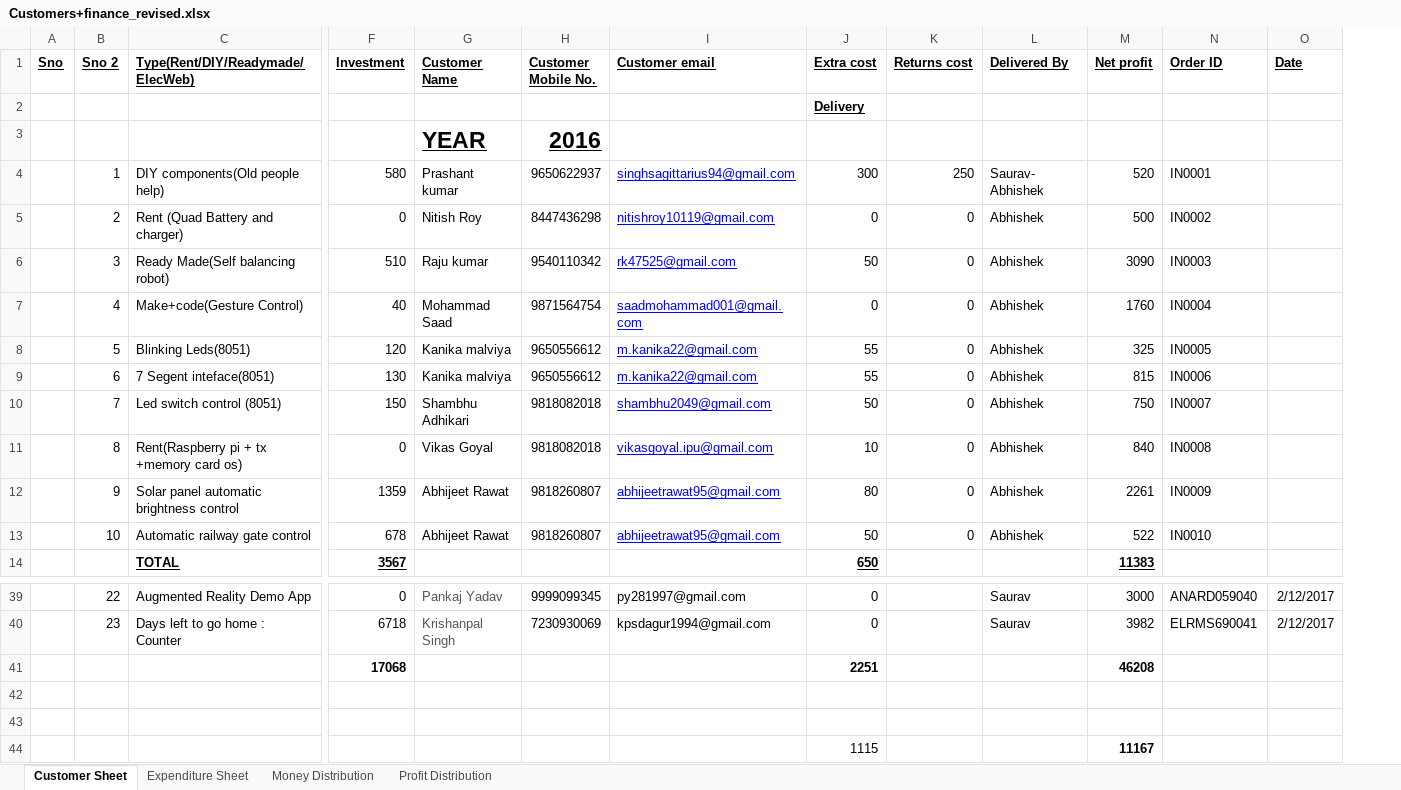
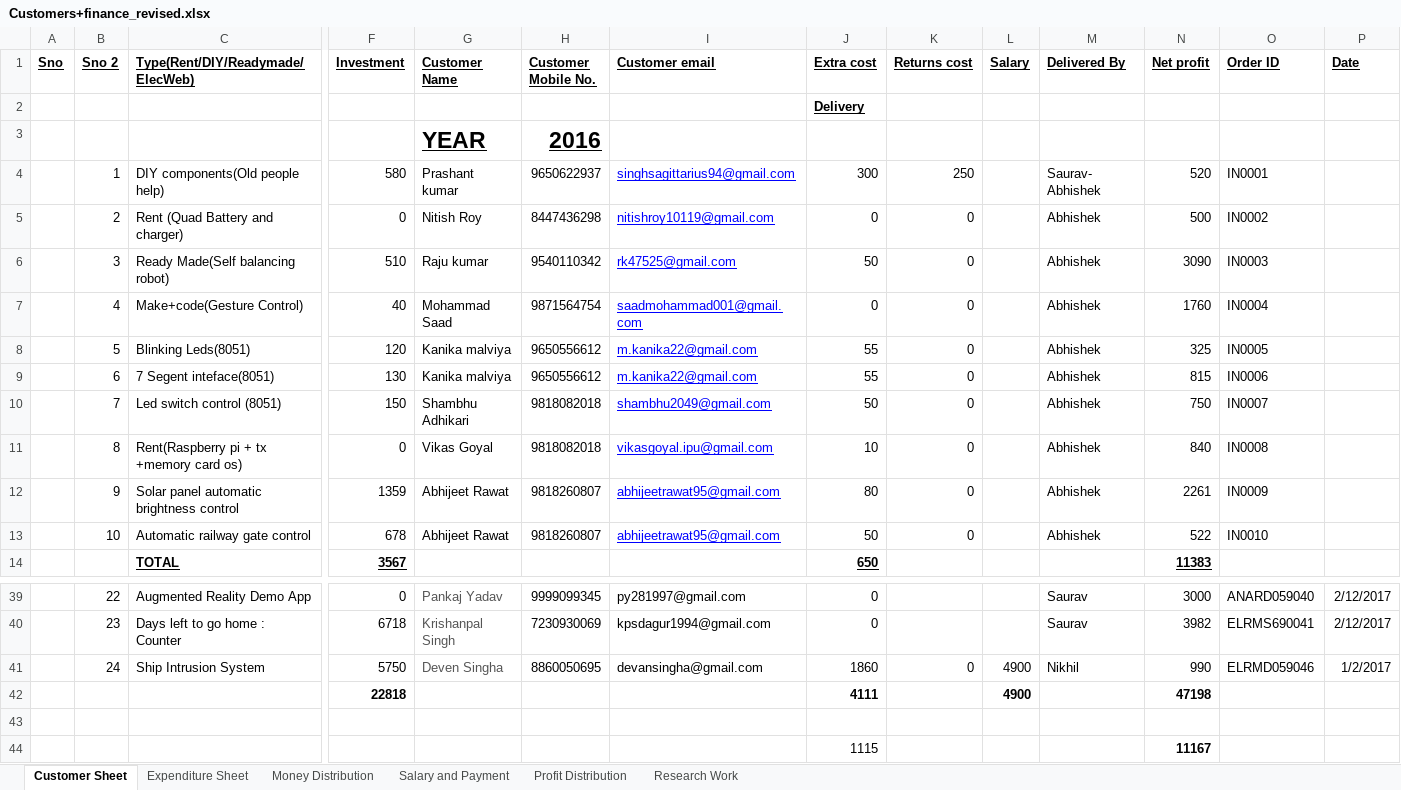
Before and after one commit to elecbits16/Accounts, an Excel workbook: Customers+finance_revised.xlsx, sheet Customer Sheet, drawn as a sheet; only a part is shown, gaps mark what is left out; values as stored, in another font and other column widths than the file's, no borders; removed rows and columns are numbered as before the commit, all else as after; rows hold the shown columns only; the diff names each change by its address in the sheet, - before the commit and + after, or states it on an @@ line.

```diff
--- a/Customers+finance_revised.xlsx (sheet Customer Sheet)
+++ b/Customers+finance_revised.xlsx (sheet Customer Sheet)
+sheet tab: Salary and Payment
+sheet tab: Research Work
+column L (Salary), row 41: 4900
-row 41:  |  |  | 17068 |  |  |  | 2251 |  |  | 46208
-row 41: (empty)
+row 41:  | 24 | Ship Intrusion System | 5750 | Deven Singha | 8860050695 | devansingha@gmail.com | 1860 | 0 | 4900 | Nikhil | 990 | ELRMD059046 | 1/2/2017
+row 42:  |  |  | 22818 |  |  |  | 4111 |  | 4900 |  | 47198
```
Also changed, not shown: sheet Profit Distribution, sheet Expenditure Sheet, sheet Money Distribution, formulas that keep their value, charts or pictures, 1 other file.
